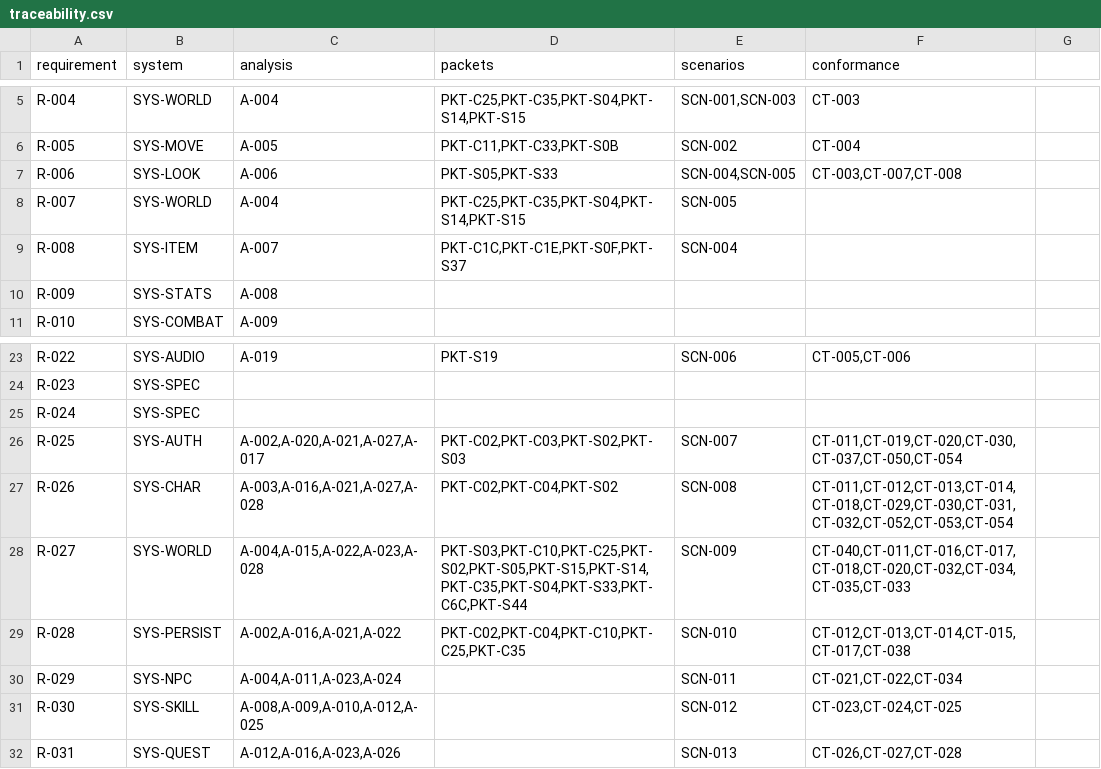
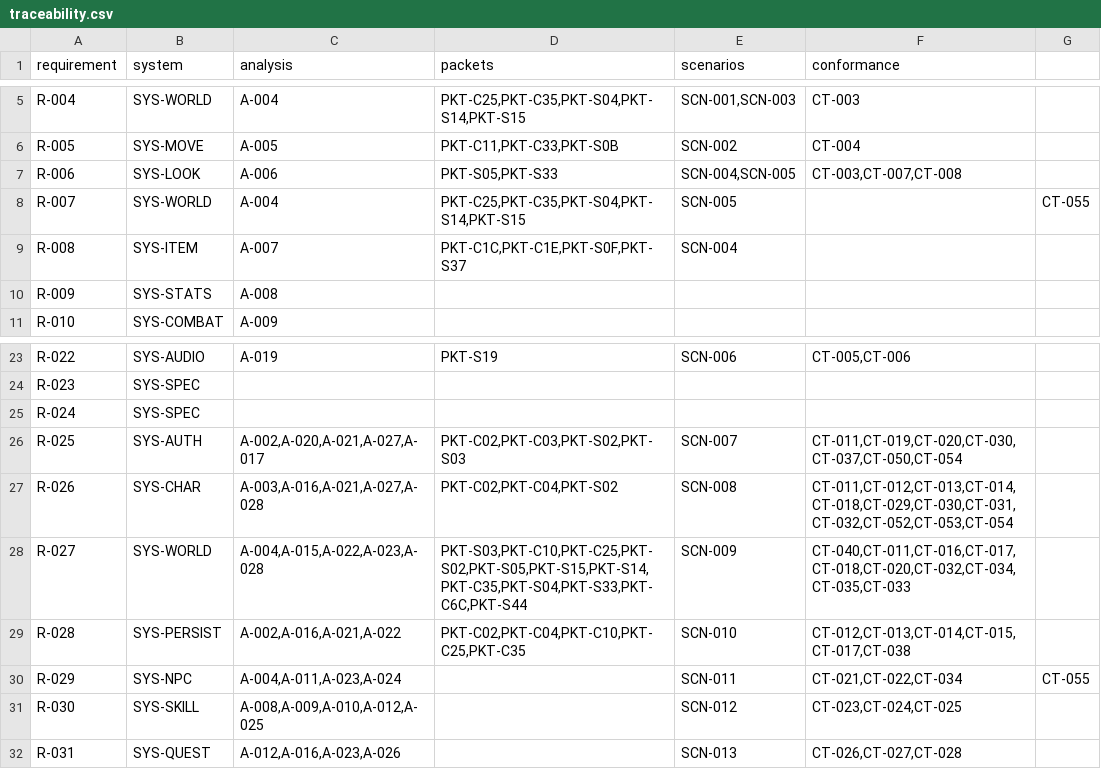
Before and after one commit to we88ec3-prog/as_server_spec, a CSV file: 00-governance/traceability.csv, drawn as a sheet; only a part is shown, gaps mark what is left out.

Commit message:
ADR-007: share tutorial and public map instances across players
Adopt multiplayer shared world/map actors, preserve per-player quests, plan DEV-070-M scene refactor and new CT-055 native-client gate; update R/SCN/ONB/CT/traceability without claiming native entity packets.

```diff
--- a/00-governance/traceability.csv
+++ b/00-governance/traceability.csv
@@ -7,3 +7,3 @@ R-005,SYS-MOVE,A-005,"PKT-C11,PKT-C33,PKT-S0B",SCN-002,CT-004
 R-006,SYS-LOOK,A-006,"PKT-S05,PKT-S33","SCN-004,SCN-005","CT-003,CT-007,CT-008"
-R-007,SYS-WORLD,A-004,"PKT-C25,PKT-C35,PKT-S04,PKT-S14,PKT-S15",SCN-005,
+R-007,SYS-WORLD,A-004,"PKT-C25,PKT-C35,PKT-S04,PKT-S14,PKT-S15",SCN-005,,CT-055
 R-008,SYS-ITEM,A-007,"PKT-C1C,PKT-C1E,PKT-S0F,PKT-S37",SCN-004,
@@ -29,3 +29,3 @@ R-027,SYS-WORLD,"A-004,A-015,A-022,A-023,A-028","PKT-S03,PKT-C10,PKT-C25,PKT-S02
 R-028,SYS-PERSIST,"A-002,A-016,A-021,A-022","PKT-C02,PKT-C04,PKT-C10,PKT-C25,PKT-C35",SCN-010,"CT-012,CT-013,CT-014,CT-015,CT-017,CT-038"
-R-029,SYS-NPC,"A-004,A-011,A-023,A-024",,SCN-011,"CT-021,CT-022,CT-034"
+R-029,SYS-NPC,"A-004,A-011,A-023,A-024",,SCN-011,"CT-021,CT-022,CT-034",CT-055
 R-030,SYS-SKILL,"A-008,A-009,A-010,A-012,A-025","","SCN-012","CT-023,CT-024,CT-025"
```
Also changed, not shown: 14 other files.
